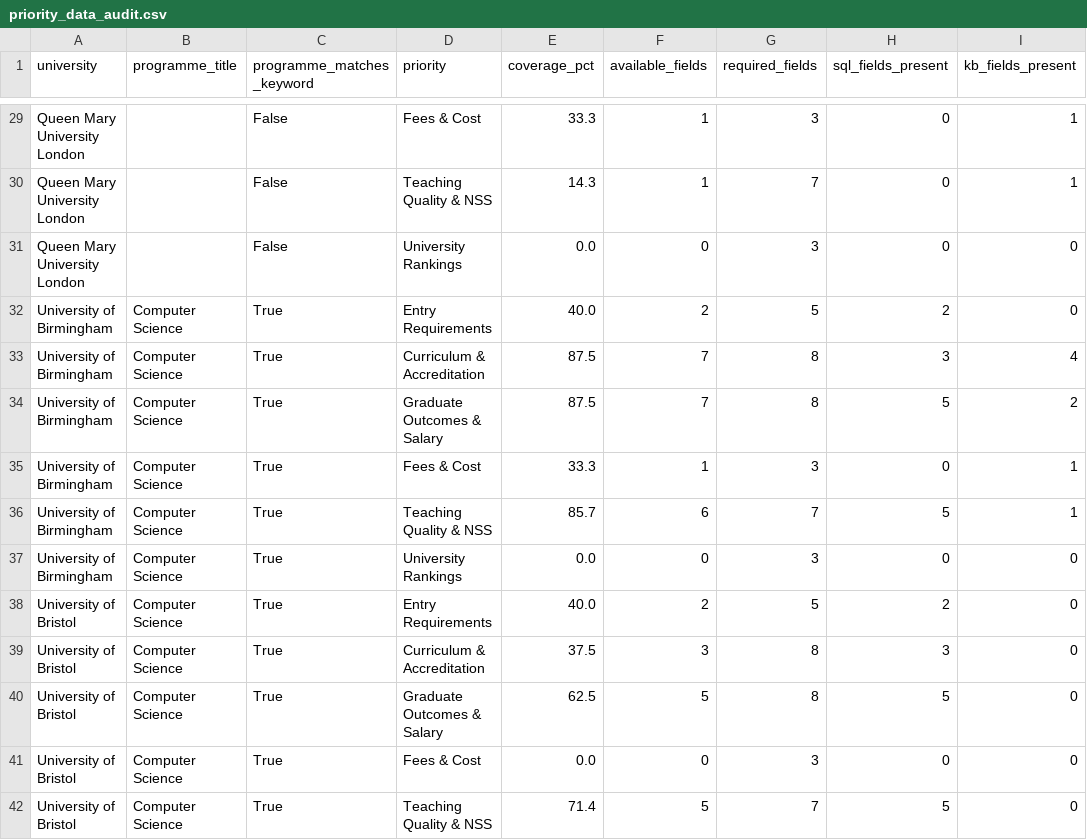
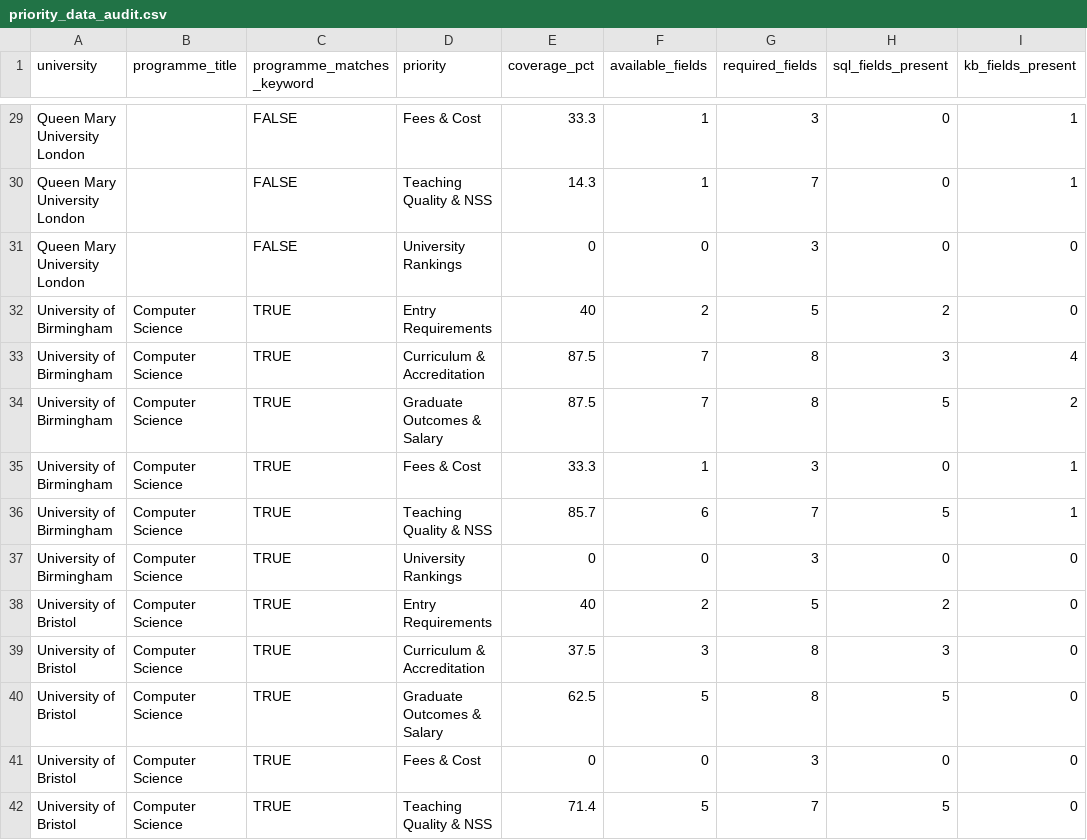
Before and after one commit to Maimuna234/admissions-assistant, a CSV file: priority_data_audit.csv, drawn as a sheet; only a part is shown, gaps mark what is left out; the diff covers the shown part only; the diff names each change by its address in the sheet, - before the commit and + after, or states it on an @@ line.

```diff
--- a/priority_data_audit.csv
+++ b/priority_data_audit.csv
-C29:C31 (programme_matches_keyword): False
+C29:C31 (programme_matches_keyword): FALSE
-E31 (coverage_pct): 0.0
+E31 (coverage_pct): 0
-C32:C42 (programme_matches_keyword): True
+C32:C42 (programme_matches_keyword): TRUE
-E32 (coverage_pct): 40.0
+E32 (coverage_pct): 40
-E37 (coverage_pct): 0.0
+E37 (coverage_pct): 0
-E38 (coverage_pct): 40.0
+E38 (coverage_pct): 40
-E41 (coverage_pct): 0.0
+E41 (coverage_pct): 0
```
Also changed, not shown: 99 edited cells elsewhere in this file.
